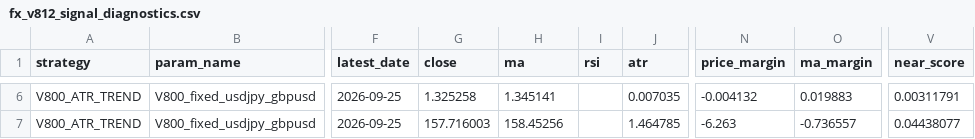
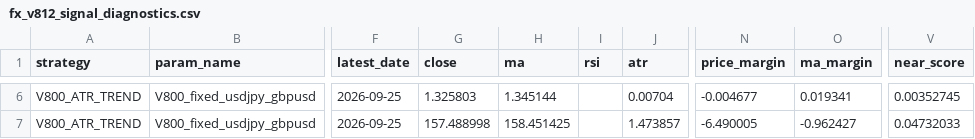
Before and after one commit to pengin01/Fx-Trade-System, a CSV file: fx_v812_signal_diagnostics.csv, drawn as a sheet; only a part is shown, gaps mark what is left out; the diff covers the shown part only; the diff names each change by its address in the sheet, - before the commit and + after, or states it on an @@ line.

```diff
--- a/fx_v812_signal_diagnostics.csv
+++ b/fx_v812_signal_diagnostics.csv
-G6 (close): 1.325258
+G6 (close): 1.325803
-H6 (ma): 1.345141
+H6 (ma): 1.345144
-J6 (atr): 0.007035
+J6 (atr): 0.00704
-N6 (price_margin): -0.004132
+N6 (price_margin): -0.004677
-O6 (ma_margin): 0.019883
+O6 (ma_margin): 0.019341
-V6 (near_score): 0.00311791
+V6 (near_score): 0.00352745
-G7 (close): 157.716003
+G7 (close): 157.488998
-H7 (ma): 158.45256
+H7 (ma): 158.451425
-J7 (atr): 1.464785
+J7 (atr): 1.473857
-N7 (price_margin): -6.263
+N7 (price_margin): -6.490005
-O7 (ma_margin): -0.736557
+O7 (ma_margin): -0.962427
-V7 (near_score): 0.04438077
+V7 (near_score): 0.04732033
```
Also changed, not shown: 30 edited cells elsewhere in this file, fx_v811_equity.csv, 3 other files.
